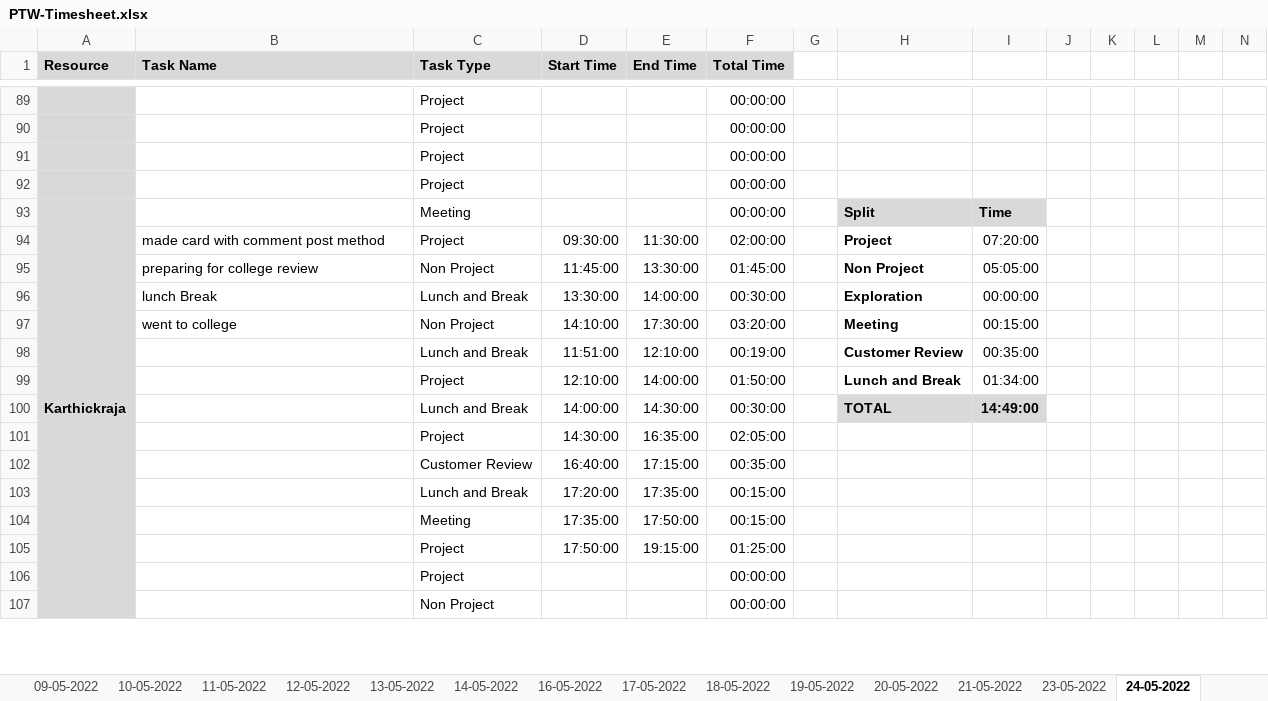
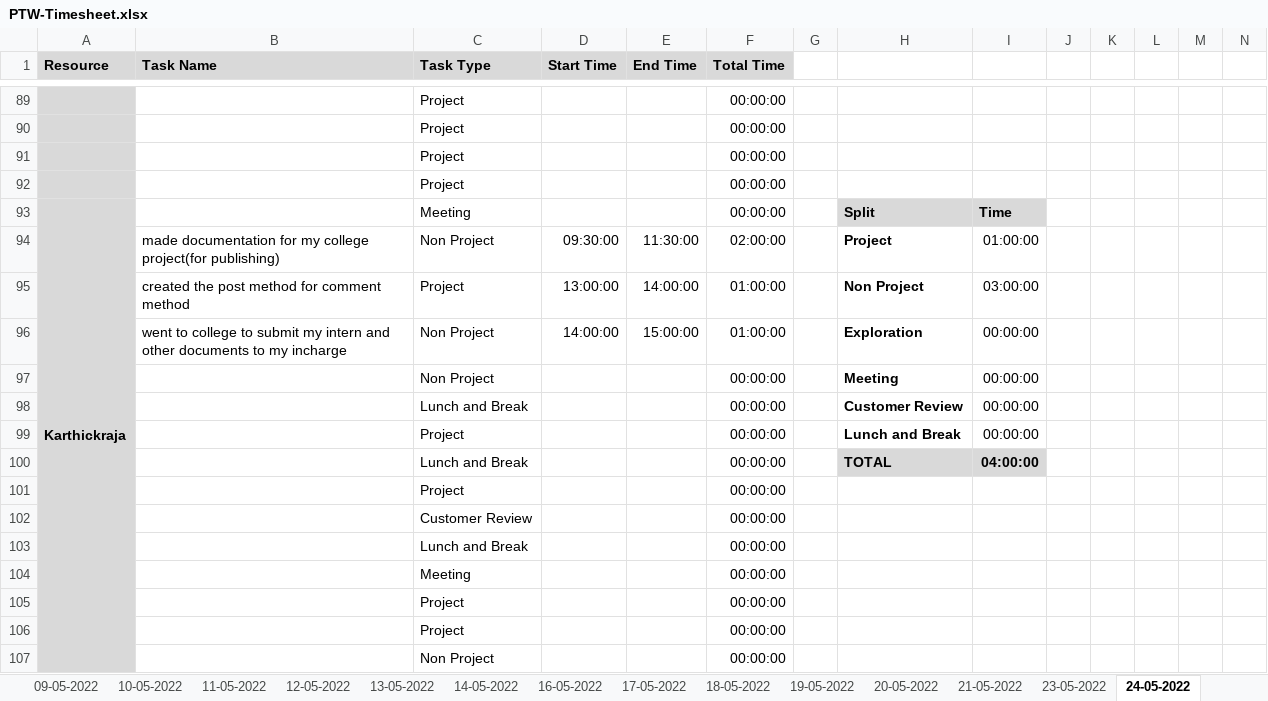
Before and after one commit to Tenacious-Org/Project-A5, an Excel workbook: Process/Timesheet/PTW-Timesheet.xlsx, sheet 24-05-2022, drawn as a sheet; only a part is shown, gaps mark what is left out; values as stored, in another font and other column widths than the file's, no borders; conditional formats not drawn; removed rows and columns are numbered as before the commit, all else as after; rows hold the shown columns only; the diff names each change by its address in the sheet, - before the commit and + after, or states it on an @@ line.

```diff
--- a/Process/Timesheet/PTW-Timesheet.xlsx (sheet 24-05-2022)
+++ b/Process/Timesheet/PTW-Timesheet.xlsx (sheet 24-05-2022)
-B94 (Task Name): made card with comment post method
+B94 (Task Name): made documentation for my college project(for publishing)
-C94 (Task Type): Project
+C94 (Task Type): Non Project
-I94: 07:20:00
+I94: 01:00:00
-row 95:  | preparing for college review | Non Project | 11:45:00 | 13:30:00 | 01:45:00 |  | Non Project | 05:05:00
+row 95:  | created the post method for comment method | Project | 13:00:00 | 14:00:00 | 01:00:00 |  | Non Project | 03:00:00
-B96 (Task Name): lunch Break
+B96 (Task Name): went to college to submit my intern and other documents to my incharge
-C96 (Task Type): Lunch and Break
+C96 (Task Type): Non Project
-D96 (Start Time): 13:30:00
+D96 (Start Time): 14:00:00
-E96 (End Time): 14:00:00
+E96 (End Time): 15:00:00
-F96 (Total Time): 00:30:00
+F96 (Total Time): 01:00:00
-row 97:  | went to college | Non Project | 14:10:00 | 17:30:00 | 03:20:00 |  | Meeting | 00:15:00
-row 98:  |  | Lunch and Break | 11:51:00 | 12:10:00 | 00:19:00 |  | Customer Review | 00:35:00
-row 99:  |  | Project | 12:10:00 | 14:00:00 | 01:50:00 |  | Lunch and Break | 01:34:00
-row 100:  |  | Lunch and Break | 14:00:00 | 14:30:00 | 00:30:00 |  | TOTAL | 14:49:00
-row 101:  |  | Project | 14:30:00 | 16:35:00 | 02:05:00
-row 102:  |  | Customer Review | 16:40:00 | 17:15:00 | 00:35:00
-row 103:  |  | Lunch and Break | 17:20:00 | 17:35:00 | 00:15:00
-row 104:  |  | Meeting | 17:35:00 | 17:50:00 | 00:15:00
-row 105:  |  | Project | 17:50:00 | 19:15:00 | 01:25:00
+row 97:  |  | Non Project |  |  | 00:00:00 |  | Meeting | 00:00:00
+row 98:  |  | Lunch and Break |  |  | 00:00:00 |  | Customer Review | 00:00:00
+row 99:  |  | Project |  |  | 00:00:00 |  | Lunch and Break | 00:00:00
+row 100:  |  | Lunch and Break |  |  | 00:00:00 |  | TOTAL | 04:00:00
+row 101:  |  | Project |  |  | 00:00:00
+row 102:  |  | Customer Review |  |  | 00:00:00
+row 103:  |  | Lunch and Break |  |  | 00:00:00
+row 104:  |  | Meeting |  |  | 00:00:00
+row 105:  |  | Project |  |  | 00:00:00
```
Also changed, not shown: sheet 23-05-2022, sheet 25-05-2022, sheet 21-05-2022, sheet 20-05-2022.
